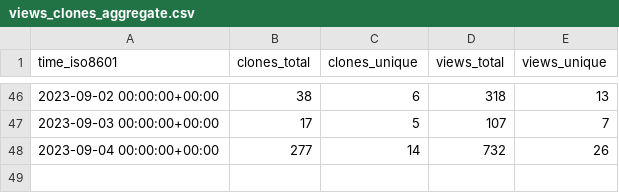
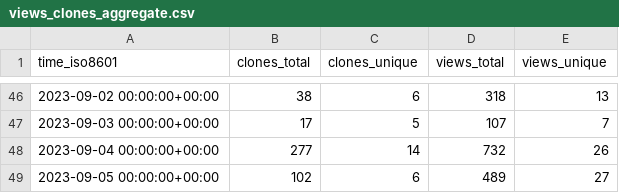
Before and after one commit to archit00sharma/superduperdb, a CSV file: SuperDuperDB/superduperdb/ghrs-data/views_clones_aggregate.csv, drawn as a sheet; only a part is shown, gaps mark what is left out; the diff names each change by its address in the sheet, - before the commit and + after, or states it on an @@ line.

```diff
--- a/SuperDuperDB/superduperdb/ghrs-data/views_clones_aggregate.csv
+++ b/SuperDuperDB/superduperdb/ghrs-data/views_clones_aggregate.csv
+row 49: 2023-09-05 00:00:00+00:00 | 102 | 6 | 489 | 27
```
Also changed, not shown: 1 other file.
